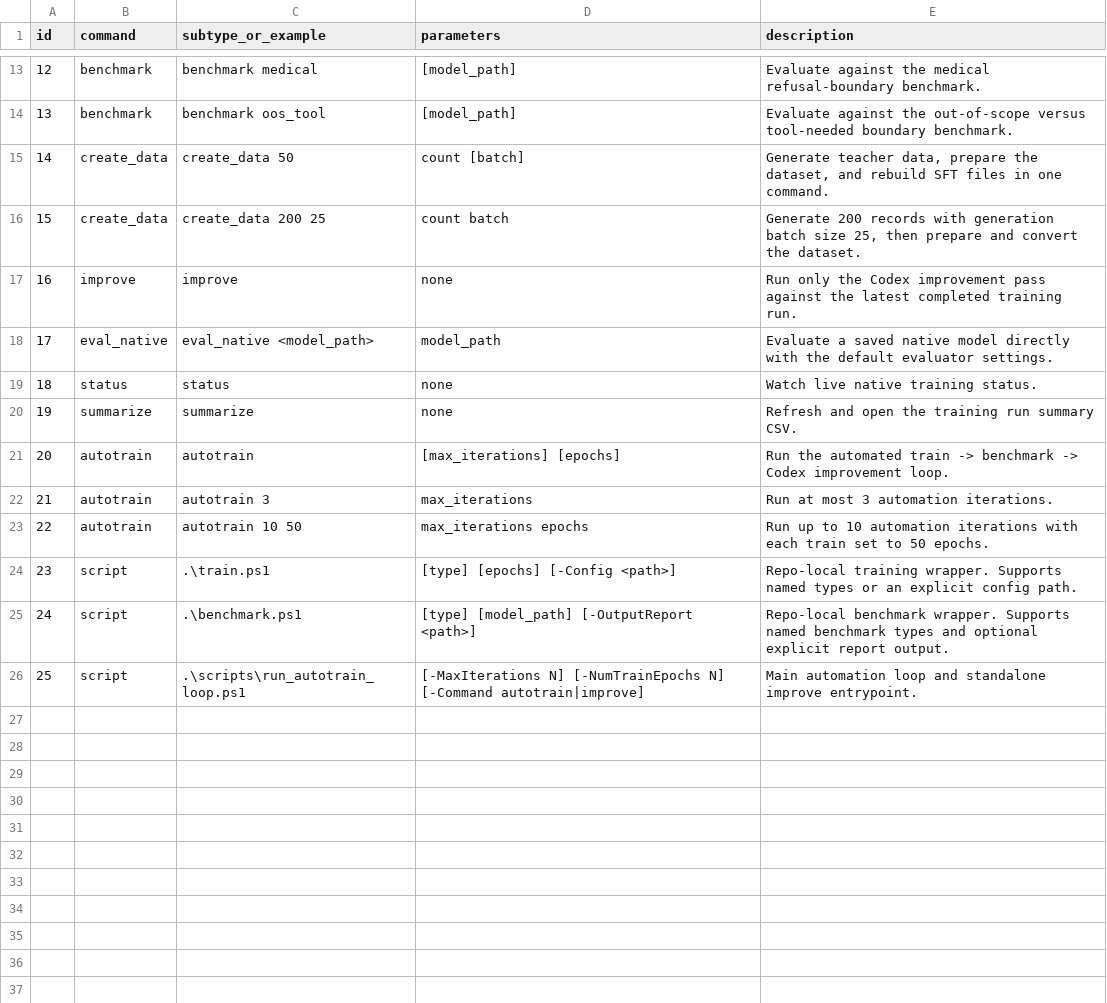
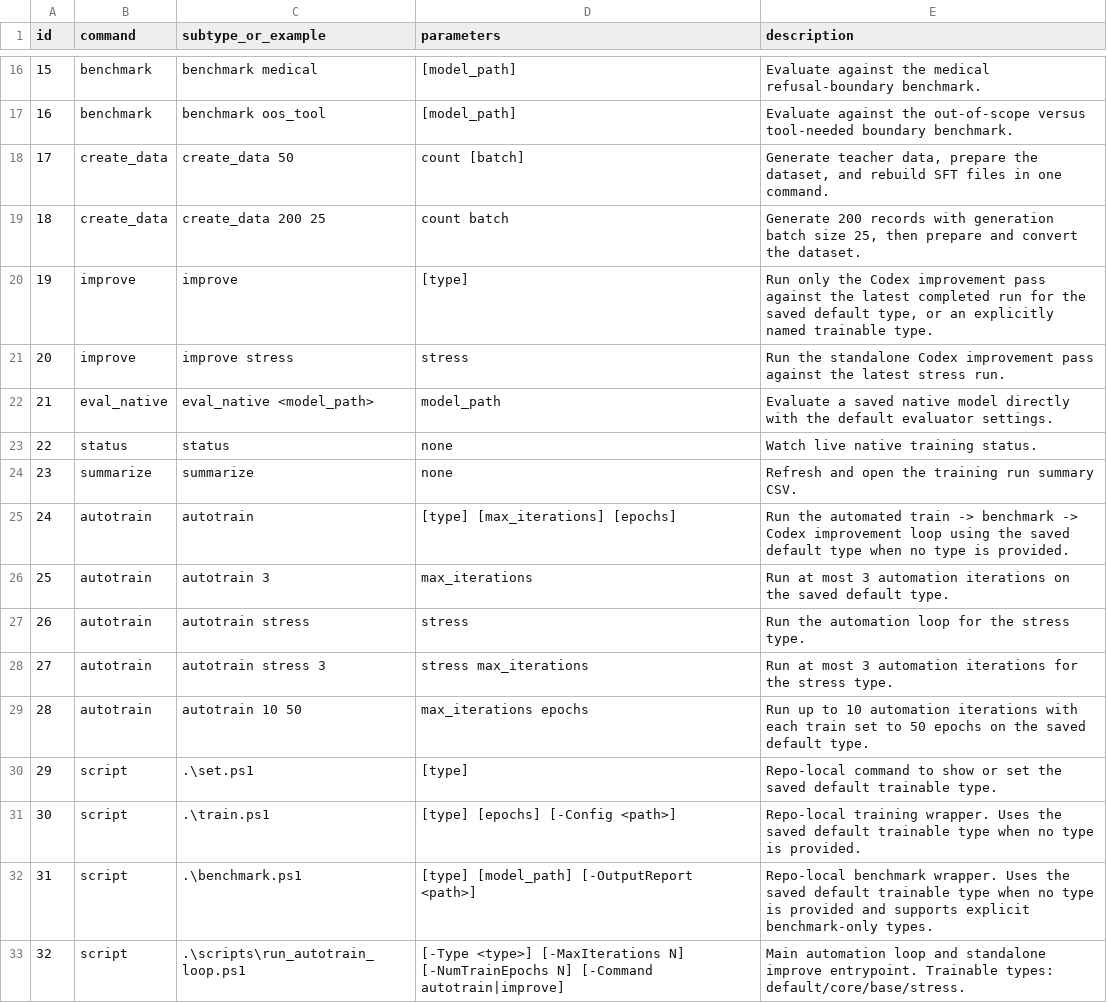
Before and after one commit to TheQuantifier/AiLanguageCore, a CSV file: docs/commands_reference.csv, drawn as a sheet; only a part is shown, gaps mark what is left out; addresses are those after the commit; the diff covers the shown part only; the diff names each change by its address in the sheet, - before the commit and + after, or states it on an @@ line.

```diff
--- a/docs/commands_reference.csv
+++ b/docs/commands_reference.csv
@@ column A (id) renumbered from row 5 down @@
-D20 (parameters): none
+D20 (parameters): [type]
-E20 (description): …latest completed training run.
+E20 (description): …latest completed run for the saved default type, or an explicitly named trainable type.
+row 21: 20 | improve | improve stress | stress | Run the standalone Codex improvement pass against the latest stress run.
-D25 (parameters): [max_iterations] [epochs]
+D25 (parameters): [type] [max_iterations] [epochs]
-E25 (description): …Codex improvement loop.
+E25 (description): …Codex improvement loop using the saved default type when no type is provided.
-E26 (description): …3 automation iterations.
+E26 (description): …3 automation iterations on the saved default type.
+row 27: 26 | autotrain | autotrain stress | stress | Run the automation loop for the stress type.
+row 28: 27 | autotrain | autotrain stress 3 | stress max_iterations | Run at most 3 automation iterations for the stress type.
-E29 (description): …to 50 epochs.
+E29 (description): …to 50 epochs on the saved default type.
+row 30: 29 | script | .\set.ps1 | [type] | Repo-local command to show or set the saved default trainable type.
-E31 (description): …training wrapper. Supports named types or an explicit config path.
+E31 (description): …training wrapper. Uses the saved default trainable type when no type is provided.
-E32 (description): …benchmark wrapper. Supports named benchmark types and optional explicit report output.
+E32 (description): …benchmark wrapper. Uses the saved default trainable type when no type is provided and supports explicit benchmark-only types.
-D33 (parameters): [-MaxIterations N]…
+D33 (parameters): [-Type <type>] [-MaxIterations N]…
-E33 (description): …improve entrypoint.
+E33 (description): …improve entrypoint. Trainable types: default/core/base/stress.
```
Also changed, not shown: 3 added rows and 4 edited cells elsewhere in this file, experiments/training_runs_summary.csv, 14 other files.
